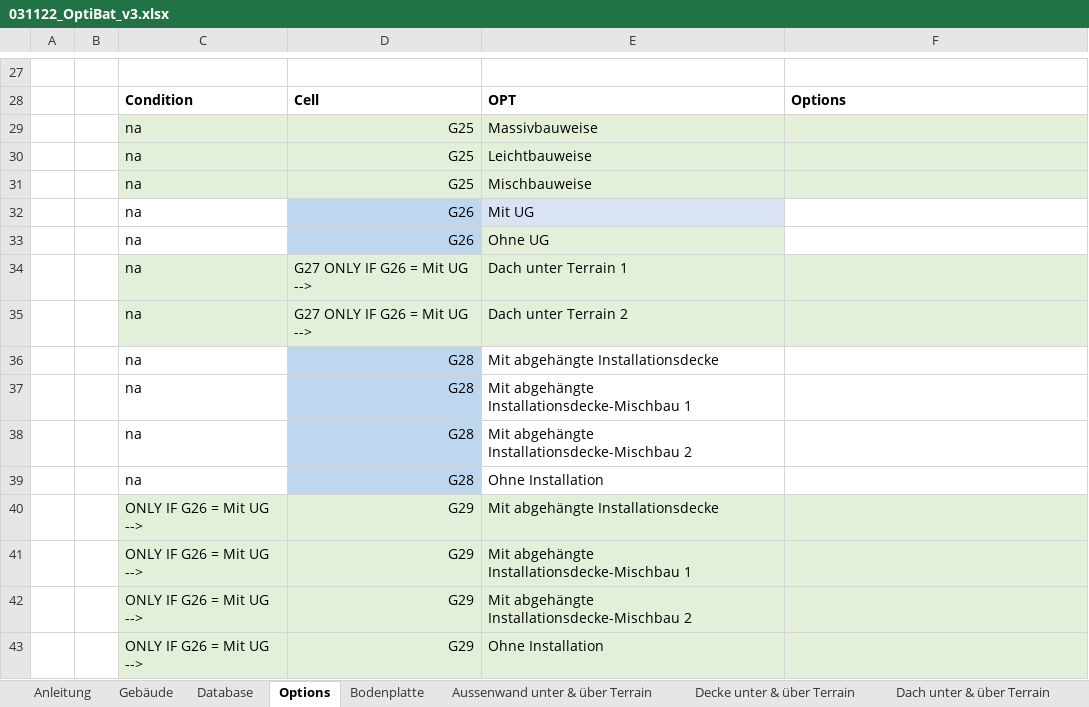
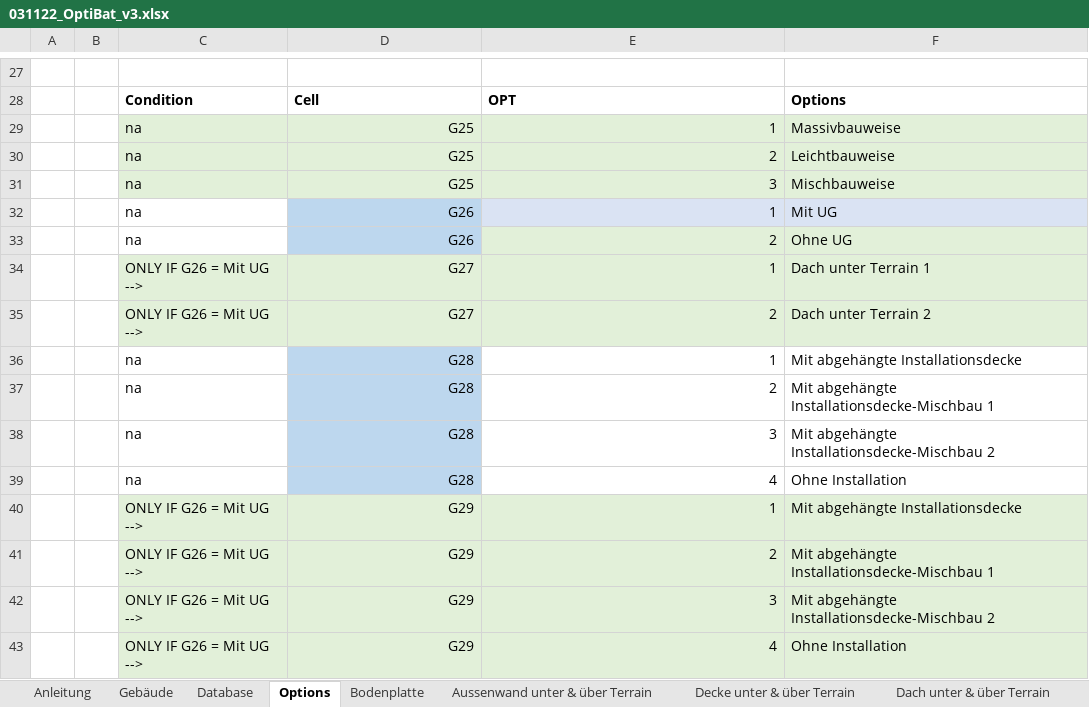
Before and after one commit to AoChem/RA-SustainableConstruction, an Excel workbook: OptBat/031122_OptiBat_v3.xlsx, sheet Options, drawn as a sheet; only a part is shown, gaps mark what is left out; values as stored, in another font and other column widths than the file's, no borders; removed rows and columns are numbered as before the commit, all else as after; the diff covers the shown part only; the diff names each change by its address in the sheet, - before the commit and + after, or states it on an @@ line.

Commit message:
Added v2 for Optbat notebook, modified excel file

```diff
--- a/OptBat/031122_OptiBat_v3.xlsx (sheet Options)
+++ b/OptBat/031122_OptiBat_v3.xlsx (sheet Options)
-E29: Massivbauweise
+E29: 1
-F29: (empty)
+F29: Massivbauweise
-E30: Leichtbauweise
+E30: 2
-F30: (empty)
+F30: Leichtbauweise
-E31: Mischbauweise
+E31: 3
-F31: (empty)
+F31: Mischbauweise
-E32: Mit UG
+E32: 1
-F32: (empty)
+F32: Mit UG
-F32 fill: none
+F32 fill: #DAE3F3
-E33: Ohne UG
+E33: 2
-F33: (empty)
+F33: Ohne UG
-F33 fill: none
+F33 fill: #E2F0D9
-row 34:  |  | na | G27 ONLY IF G26 = Mit UG --> | Dach unter Terrain 1
-row 35:  |  | na | G27 ONLY IF G26 = Mit UG --> | Dach unter Terrain 2
-row 36:  |  | na | G28 | Mit abgehängte Installationsdecke
+row 34:  |  | ONLY IF G26 = Mit UG --> | G27 | 1 | Dach unter Terrain 1
+row 35:  |  | ONLY IF G26 = Mit UG --> | G27 | 2 | Dach unter Terrain 2
-E36: Mit abgehängte Installationsdecke-Mischbau 1
+E36: 1
-F36: (empty)
+F36: Mit abgehängte Installationsdecke
-E37: Mit abgehängte Installationsdecke-Mischbau 2
+E37: 2
-F37: (empty)
+F37: Mit abgehängte Installationsdecke-Mischbau 1
-E38: Ohne Installation
+E38: 3
-F38: (empty)
+F38: Mit abgehängte Installationsdecke-Mischbau 2
-row 40:  |  | ONLY IF G26 = Mit UG --> | G29 | Mit abgehängte Installationsdecke
+row 39:  |  | na | G28 | 4 | Ohne Installation
-E40: Mit abgehängte Installationsdecke-Mischbau 1
+E40: 1
-F40: (empty)
+F40: Mit abgehängte Installationsdecke
-E41: Mit abgehängte Installationsdecke-Mischbau 2
+E41: 2
-F41: (empty)
+F41: Mit abgehängte Installationsdecke-Mischbau 1
-E42: Ohne Installation
+E42: 3
-F42: (empty)
+F42: Mit abgehängte Installationsdecke-Mischbau 2
+row 43:  |  | ONLY IF G26 = Mit UG --> | G29 | 4 | Ohne Installation
```
Also changed, not shown: 1 removed row, 46 edited cells and cell formats elsewhere in this sheet, sheet Gebäude, formulas that keep their value, 1 other file.
